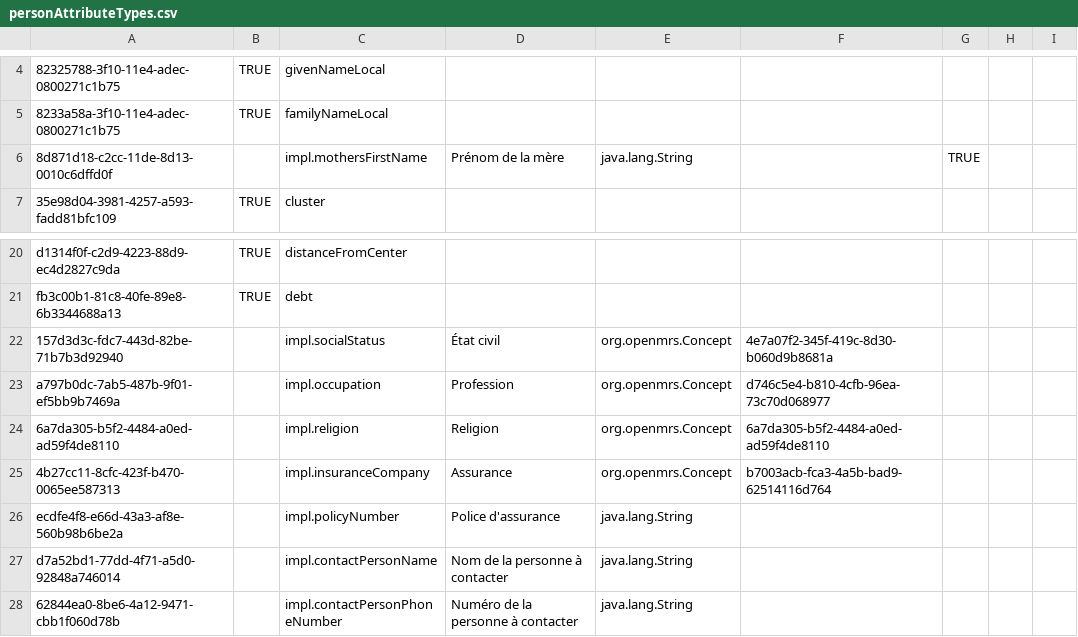
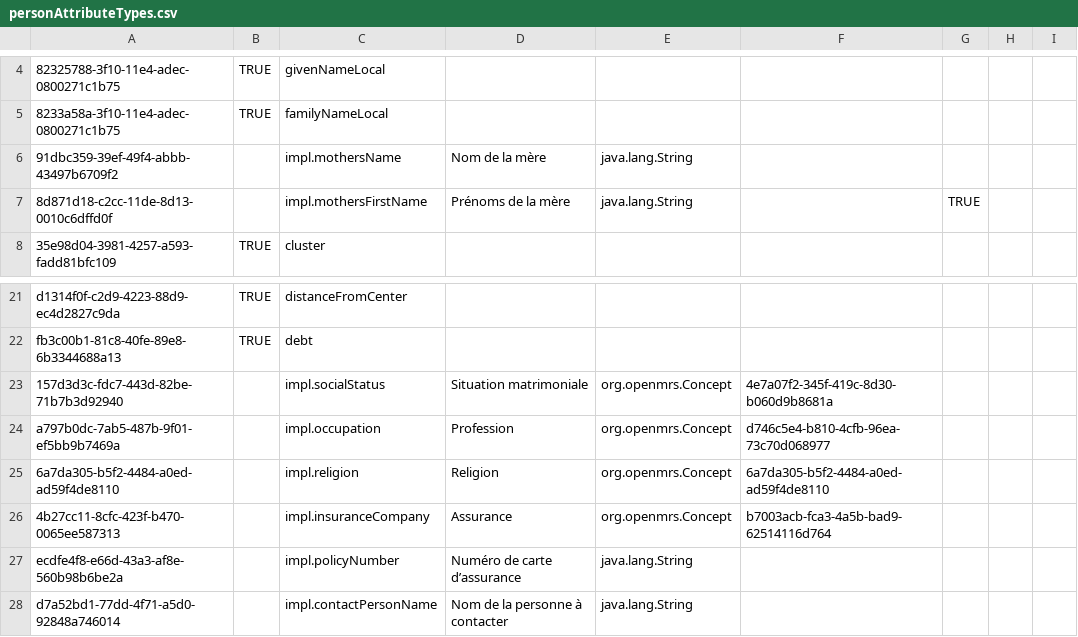
Before and after one commit to mekomsolutions/openmrs-config-haiti, a CSV file: configuration/personattributetypes/personAttributeTypes.csv, drawn as a sheet; only a part is shown, gaps mark what is left out; the shorter side is filled out with more unchanged rows; addresses are those after the commit; the diff names each change by its address in the sheet, - before the commit and + after, or states it on an @@ line.

Commit message:
C2C-17 and AKFR-1: 'En ménage', 'Situation matriomoniale' and 'Prénoms de la mère' (#9)

```diff
--- a/configuration/personattributetypes/personAttributeTypes.csv
+++ b/configuration/personattributetypes/personAttributeTypes.csv
+row 6: 91dbc359-39ef-49f4-abbb-43497b6709f2 |  | impl.mothersName | Nom de la mère | java.lang.String
-D7: Prénom de la mère
+D7: Prénoms de la mère
-D23: État civil
+D23: Situation matrimoniale
-D27: Police d'assurance
+D27: Numéro de carte d’assurance
```
Also changed, not shown: configuration/concepts/registration_concepts.csv.
